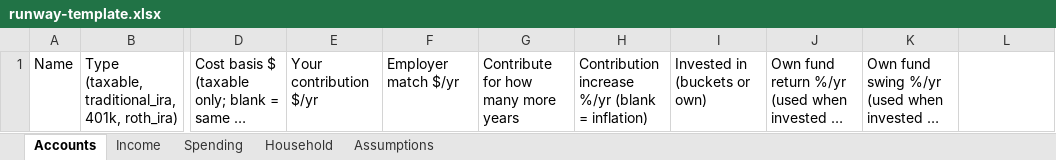
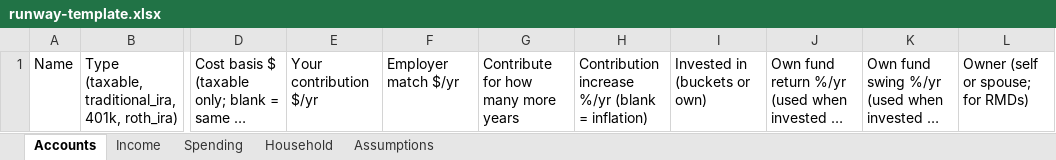
Before and after one commit to annietran326/investment-porfolio-balance, an Excel workbook: template/runway-template.xlsx, sheet Accounts, drawn as a sheet; only a part is shown, gaps mark what is left out; long unchanged cells end in …; values as stored, in another font and other column widths than the file's, no borders; the diff names each change by its address in the sheet, - before the commit and + after, or states it on an @@ line.

```diff
--- a/template/runway-template.xlsx (sheet Accounts)
+++ b/template/runway-template.xlsx (sheet Accounts)
-L1: (empty)
+L1: Owner (self or spouse; for RMDs)
```
Also changed, not shown: 13 other files.
